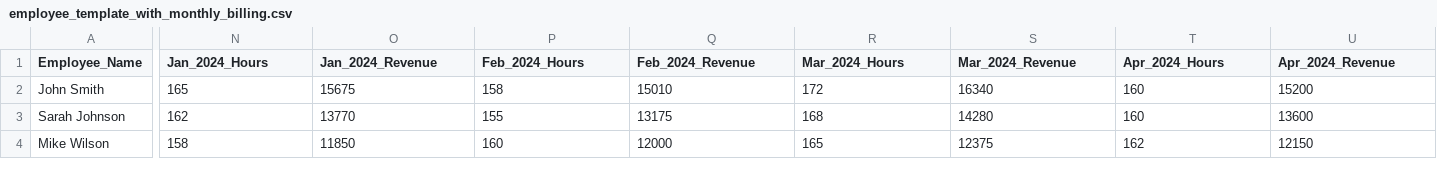
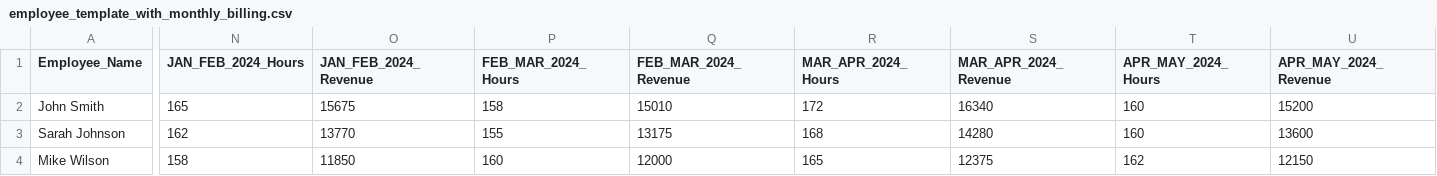
Before and after one commit to Shannon1980/FinTrackRedesign, a CSV file: employee_template_with_monthly_billing.csv, drawn as a sheet; only a part is shown, gaps mark what is left out; the diff covers the shown part only; the diff names each change by its address in the sheet, - before the commit and + after, or states it on an @@ line.

```diff
--- a/employee_template_with_monthly_billing.csv
+++ b/employee_template_with_monthly_billing.csv
-N1: Jan_2024_Hours
+N1: JAN_FEB_2024_Hours
-O1: Jan_2024_Revenue
+O1: JAN_FEB_2024_Revenue
-P1: Feb_2024_Hours
+P1: FEB_MAR_2024_Hours
-Q1: Feb_2024_Revenue
+Q1: FEB_MAR_2024_Revenue
-R1: Mar_2024_Hours
+R1: MAR_APR_2024_Hours
-S1: Mar_2024_Revenue
+S1: MAR_APR_2024_Revenue
-T1: Apr_2024_Hours
+T1: APR_MAY_2024_Hours
-U1: Apr_2024_Revenue
+U1: APR_MAY_2024_Revenue
```
Also changed, not shown: 16 edited cells elsewhere in this file, 5 other files.
